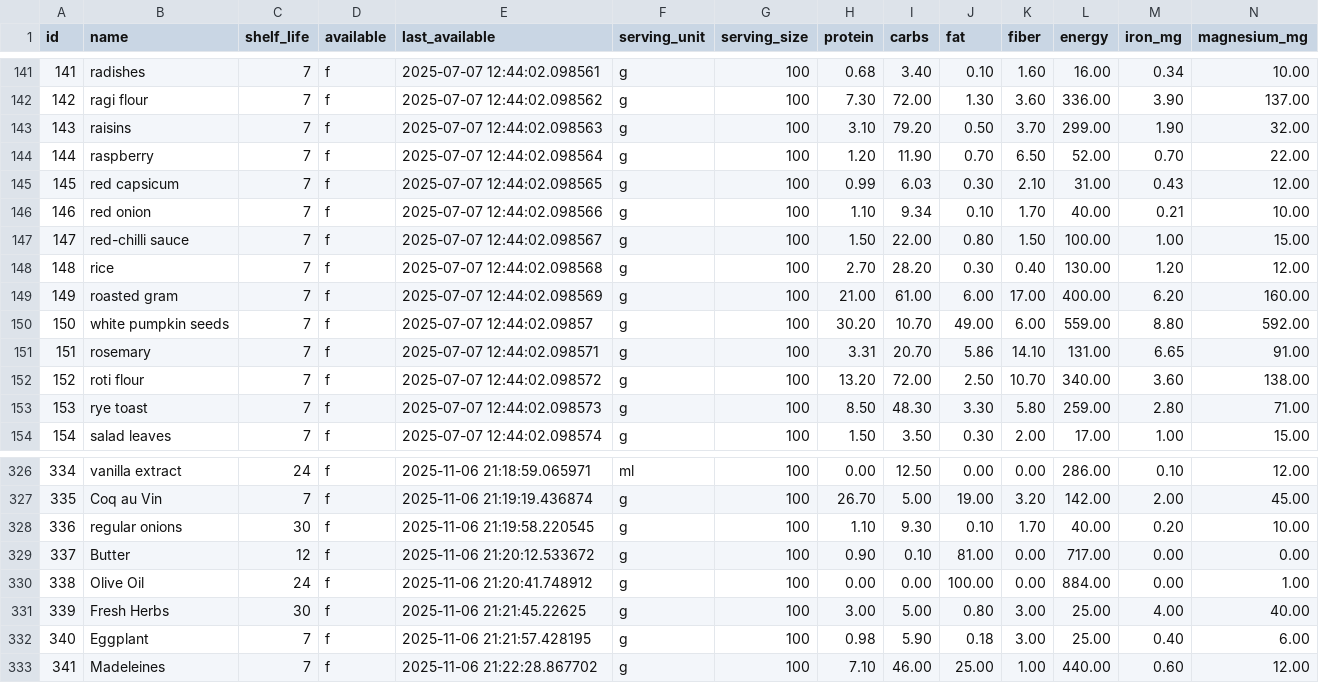
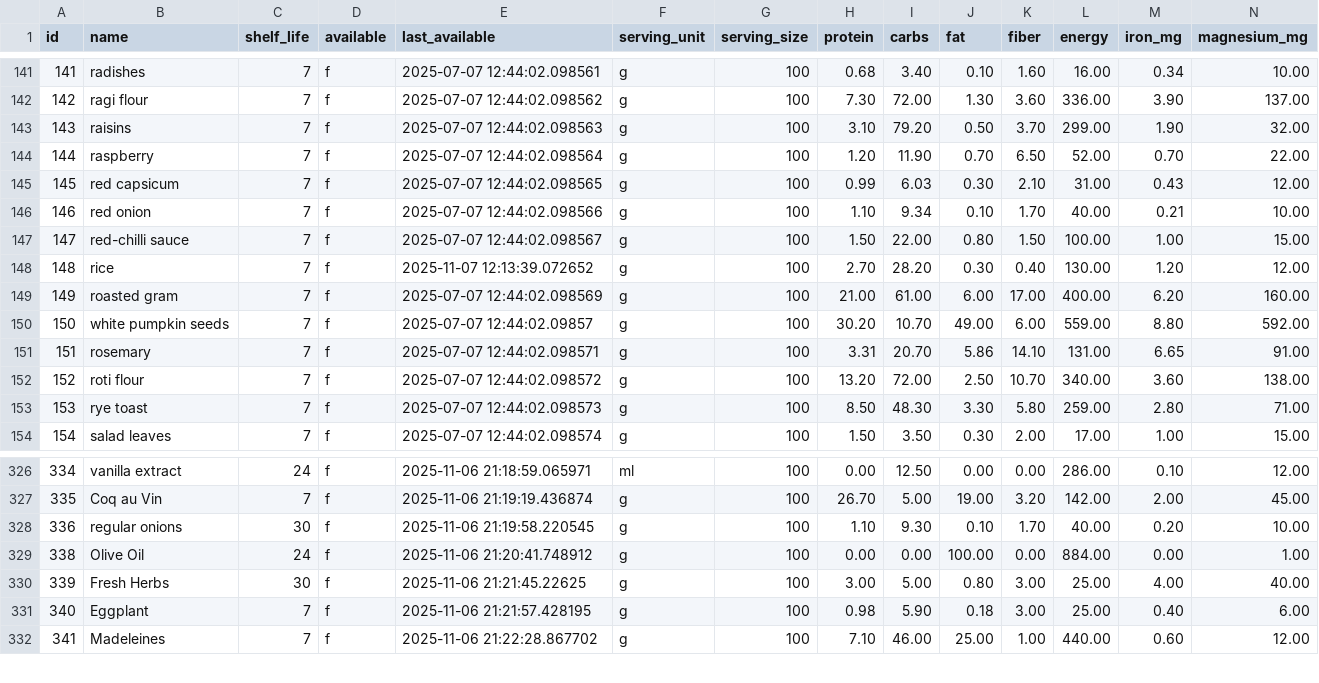
Before and after one commit to manojmanivannan/MealPlanner, a CSV file: backend/data/ingredients.csv, drawn as a sheet; only a part is shown, gaps mark what is left out; rows hold the shown columns only; the diff names each change by its address in the sheet, - before the commit and + after, or states it on an @@ line.

```diff
--- a/backend/data/ingredients.csv
+++ b/backend/data/ingredients.csv
-E148 (last_available): 2025-07-07 12:44:02.098568
+E148 (last_available): 2025-11-07 12:13:39.072652
-row 329: 337 | Butter | 12 | f | 2025-11-06 21:20:12.533672 | g | 100 | 0.90 | 0.10 | 81.00 | 0.00 | 717.00 | 0.00 | 0.00
```
Also changed, not shown: meal_planner/assets/data/ingredients.csv, 4 other files.
